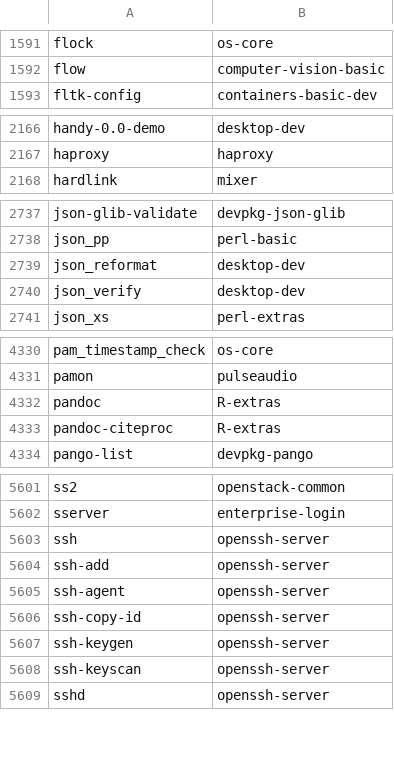
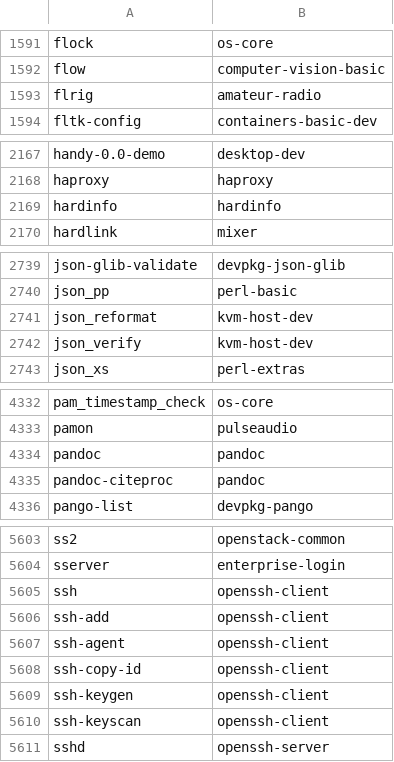
Before and after one commit to lebensterben/cnf, a CSV file: commandlist.csv, drawn as a sheet; only a part is shown, gaps mark what is left out; the diff covers the shown part only.

Commit message:
update command list for 30130

```diff
--- a/commandlist.csv
+++ b/commandlist.csv
@@ -1592,2 +1592,3 @@ flock	os-core
 flow	computer-vision-basic
+flrig	amateur-radio
 fltk-config	containers-basic-dev
@@ -2167,2 +2168,3 @@ handy-0.0-demo	desktop-dev
 haproxy	haproxy
+hardinfo	hardinfo
 hardlink	mixer
@@ -2738,4 +2740,4 @@ json-glib-validate	devpkg-json-glib
 json_pp	perl-basic
-json_reformat	desktop-dev
-json_verify	desktop-dev
+json_reformat	kvm-host-dev
+json_verify	kvm-host-dev
 json_xs	perl-extras
@@ -4331,4 +4333,4 @@ pam_timestamp_check	os-core
 pamon	pulseaudio
-pandoc	R-extras
-pandoc-citeproc	R-extras
+pandoc	pandoc
+pandoc-citeproc	pandoc
 pango-list	devpkg-pango
@@ -5602,8 +5604,8 @@ ss2	openstack-common
 sserver	enterprise-login
-ssh	openssh-server
-ssh-add	openssh-server
-ssh-agent	openssh-server
-ssh-copy-id	openssh-server
-ssh-keygen	openssh-server
-ssh-keyscan	openssh-server
+ssh	openssh-client
+ssh-add	openssh-client
+ssh-agent	openssh-client
+ssh-copy-id	openssh-client
+ssh-keygen	openssh-client
+ssh-keyscan	openssh-client
 sshd	openssh-server
```
Also changed, not shown: 2 edited cells elsewhere in this file, 2 other files.
